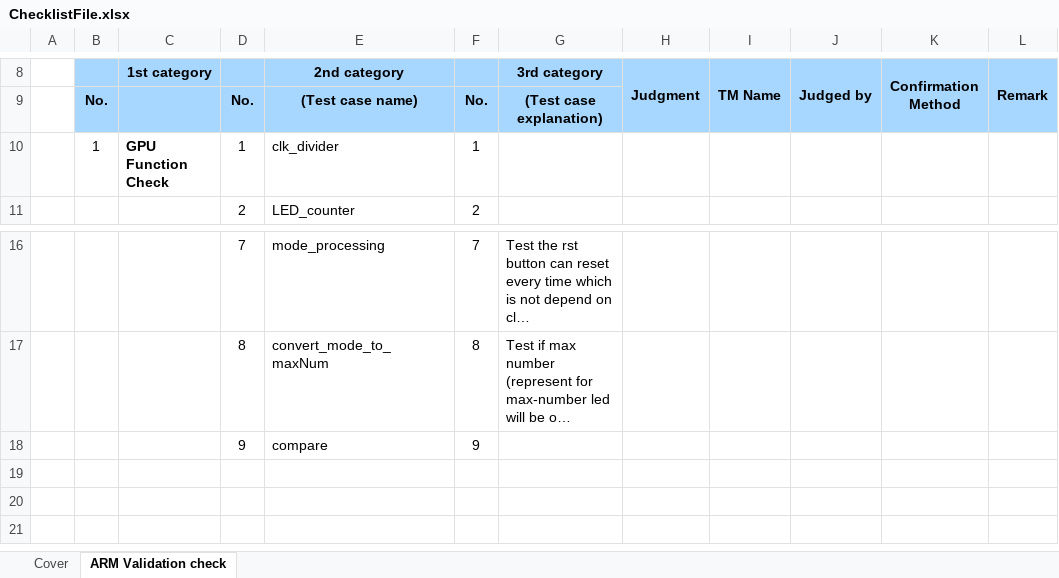
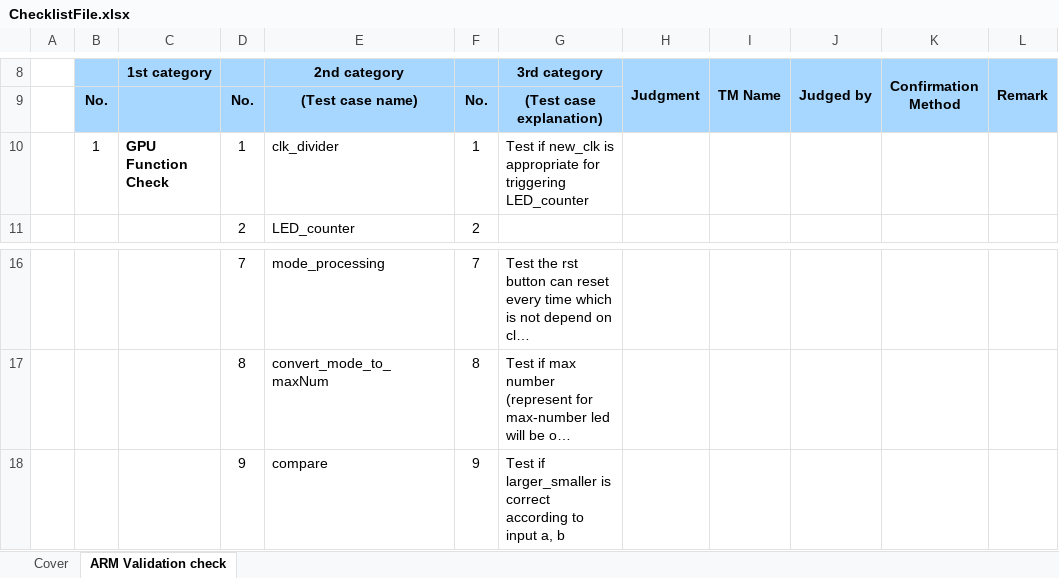
Before and after one commit to CEK19/LSI_Design, an Excel workbook: ChecklistFile.xlsx, sheet ARM Validation check, drawn as a sheet; only a part is shown, gaps mark what is left out; long unchanged cells end in …; values as stored, in another font and other column widths than the file's, no borders; conditional formats not drawn; the diff names each change by its address in the sheet, - before the commit and + after, or states it on an @@ line.

Commit message:
update checklist

```diff
--- a/ChecklistFile.xlsx (sheet ARM Validation check)
+++ b/ChecklistFile.xlsx (sheet ARM Validation check)
-G10 (3rd category): (empty)
+G10 (3rd category): Test if new_clk is appropriate for triggering LED_counter
-G18 (3rd category): (empty)
+G18 (3rd category): Test if larger_smaller is correct according to input a, b
```
Also changed, not shown: 1 other file.
